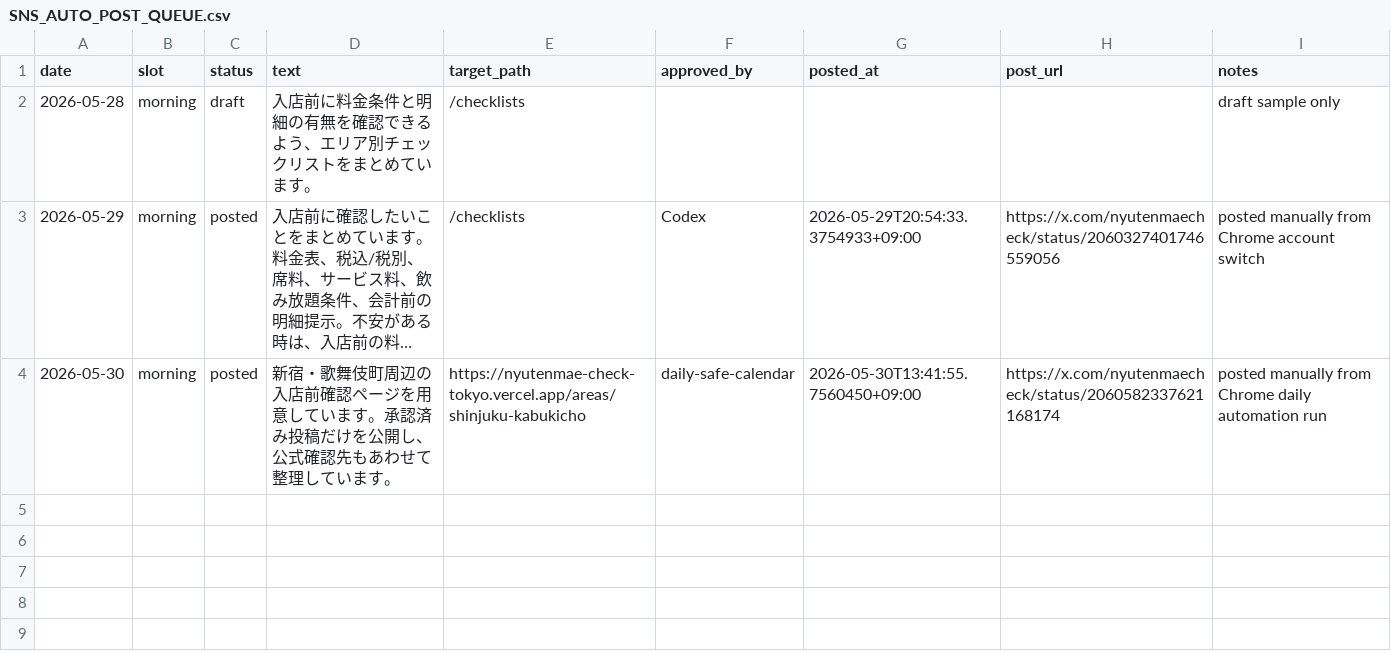
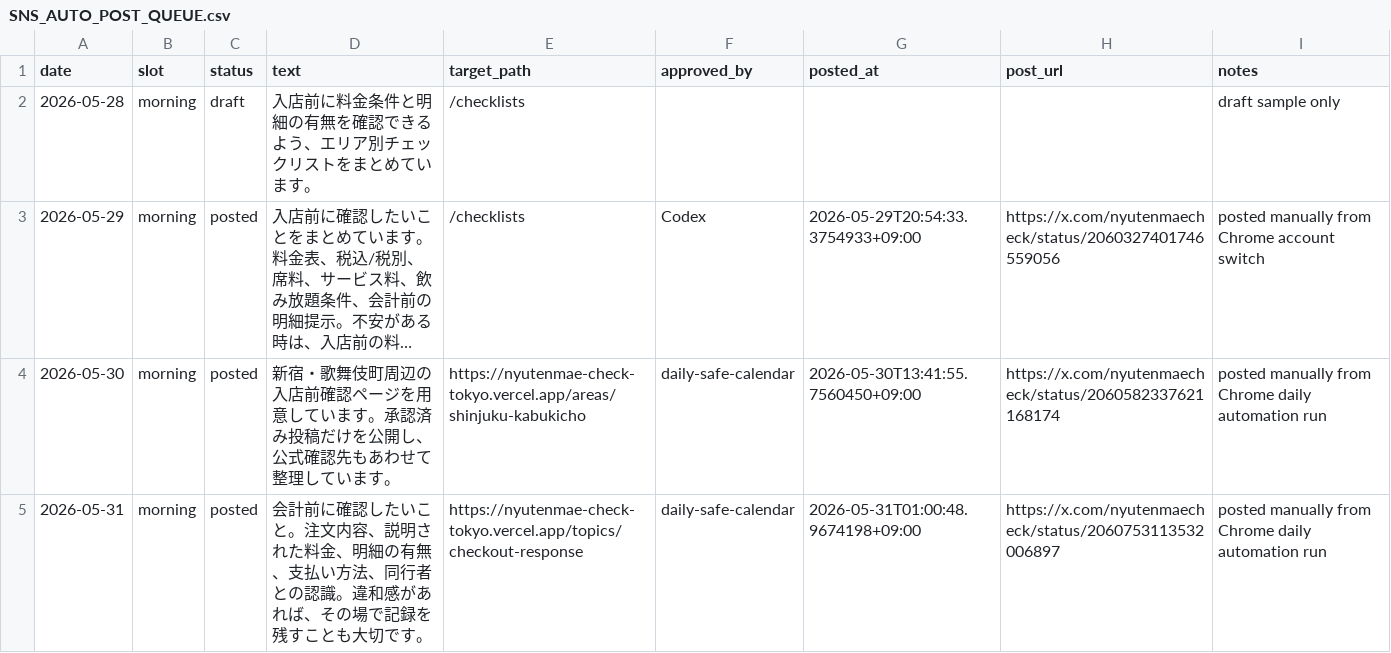
Before and after one commit to machonaengineer/nyutenmae-check-tokyo, a CSV file: SNS_AUTO_POST_QUEUE.csv, drawn as a sheet; long unchanged cells end in ….

Commit message:
Mark May 31 SNS post published

```diff
--- a/SNS_AUTO_POST_QUEUE.csv
+++ b/SNS_AUTO_POST_QUEUE.csv
@@ -4 +4,2 @@ date,slot,status,text,target_path,approved_by,posted_at,post_url,notes
 2026-05-30,morning,posted,新宿・歌舞伎町周辺の入店前確認ページを用意しています。承認済み投稿だけを公開し、公式確認先もあわせて整理しています。,https://nyutenmae-check-tokyo.vercel.app/areas/shinjuku-kabukicho,daily-safe-calendar,2026-05-30T13:41:55.7560450+09:00,https://x.com/nyutenmaecheck/status/2060582337621168174,posted manually from Chrome daily automation run
+2026-05-31,morning,posted,会計前に確認したいこと。注文内容、説明された料金、明細の有無、支払い方法、同行者との認識。違和感があれば、その場で記録を残すことも大切です。,https://nyutenmae-check-tokyo.vercel.app/topics/checkout-response,daily-safe-calendar,2026-05-31T01:00:48.9674198+09:00,https://x.com/nyutenmaecheck/status/2060753113532006897,posted manually from Chrome daily automation run
```
